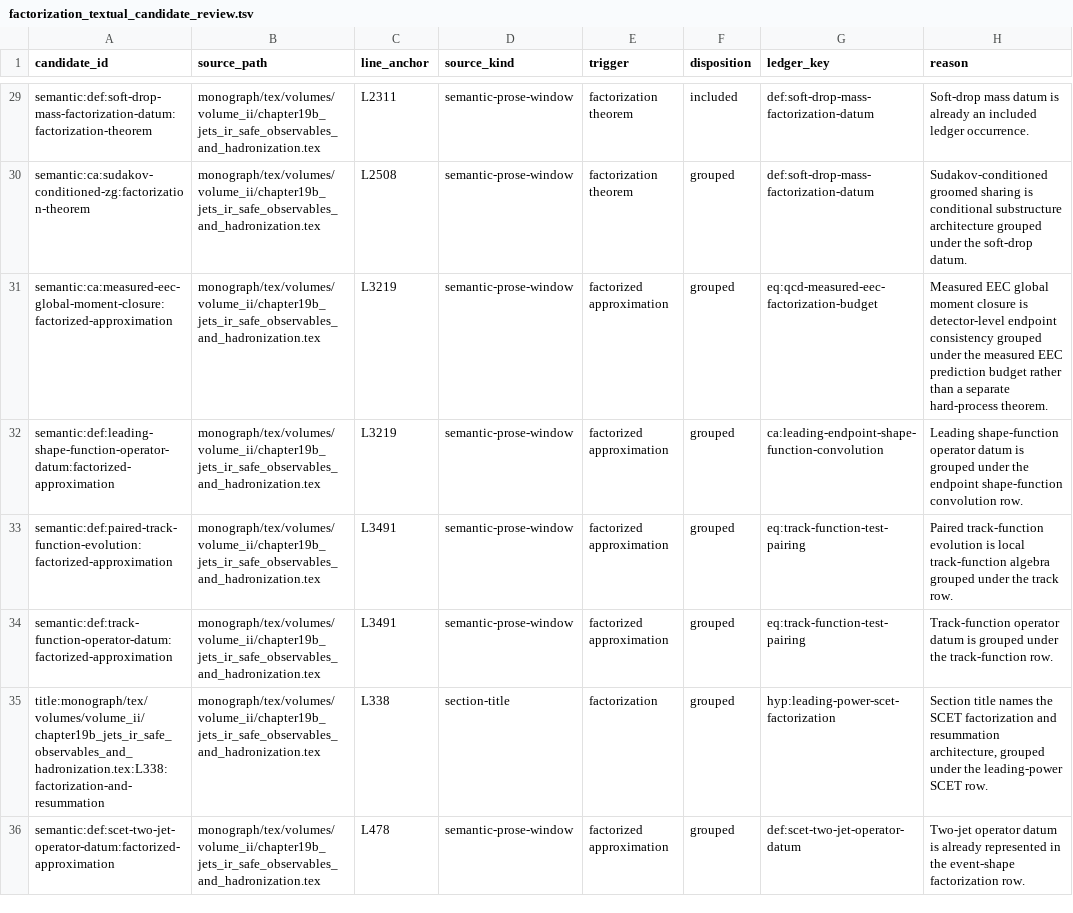
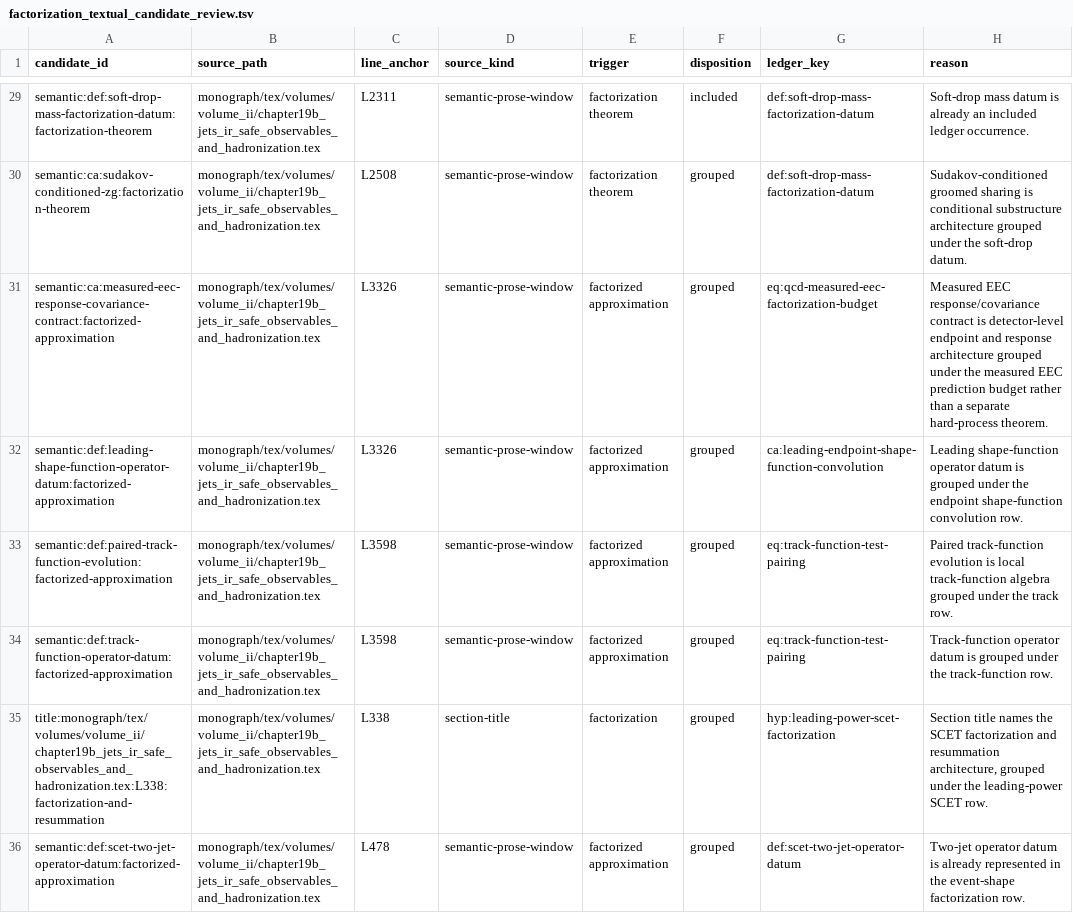
Before and after one commit to arivero/QFTbook, a TSV file: planning/factorization_textual_candidate_review.tsv, drawn as a sheet; only a part is shown, gaps mark what is left out.

Commit message:
Add measured EEC response covariance contract

```diff
--- a/planning/factorization_textual_candidate_review.tsv
+++ b/planning/factorization_textual_candidate_review.tsv
@@ -30,6 +30,6 @@ semantic:def:soft-drop-mass-factorization-datum:factorization-theorem	monograph/
 semantic:ca:sudakov-conditioned-zg:factorization-theorem	monograph/tex/volumes/volume_ii/chapter19b_jets_ir_safe_observables_and_hadronization.tex	L2508	semantic-prose-window	factorization theorem	grouped	def:soft-drop-mass-factorization-datum	Sudakov-conditioned groomed sharing is conditional substructure architecture grouped under the soft-drop datum.
-semantic:ca:measured-eec-global-moment-closure:factorized-approximation	monograph/tex/volumes/volume_ii/chapter19b_jets_ir_safe_observables_and_hadronization.tex	L3219	semantic-prose-window	factorized approximation	grouped	eq:qcd-measured-eec-factorization-budget	Measured EEC global moment closure is detector-level endpoint consistency grouped under the measured EEC prediction budget rather than a separate hard-process theorem.
-semantic:def:leading-shape-function-operator-datum:factorized-approximation	monograph/tex/volumes/volume_ii/chapter19b_jets_ir_safe_observables_and_hadronization.tex	L3219	semantic-prose-window	factorized approximation	grouped	ca:leading-endpoint-shape-function-convolution	Leading shape-function operator datum is grouped under the endpoint shape-function convolution row.
-semantic:def:paired-track-function-evolution:factorized-approximation	monograph/tex/volumes/volume_ii/chapter19b_jets_ir_safe_observables_and_hadronization.tex	L3491	semantic-prose-window	factorized approximation	grouped	eq:track-function-test-pairing	Paired track-function evolution is local track-function algebra grouped under the track row.
-semantic:def:track-function-operator-datum:factorized-approximation	monograph/tex/volumes/volume_ii/chapter19b_jets_ir_safe_observables_and_hadronization.tex	L3491	semantic-prose-window	factorized approximation	grouped	eq:track-function-test-pairing	Track-function operator datum is grouped under the track-function row.
+semantic:ca:measured-eec-response-covariance-contract:factorized-approximation	monograph/tex/volumes/volume_ii/chapter19b_jets_ir_safe_observables_and_hadronization.tex	L3326	semantic-prose-window	factorized approximation	grouped	eq:qcd-measured-eec-factorization-budget	Measured EEC response/covariance contract is detector-level endpoint and response architecture grouped under the measured EEC prediction budget rather than a separate hard-process theorem.
+semantic:def:leading-shape-function-operator-datum:factorized-approximation	monograph/tex/volumes/volume_ii/chapter19b_jets_ir_safe_observables_and_hadronization.tex	L3326	semantic-prose-window	factorized approximation	grouped	ca:leading-endpoint-shape-function-convolution	Leading shape-function operator datum is grouped under the endpoint shape-function convolution row.
+semantic:def:paired-track-function-evolution:factorized-approximation	monograph/tex/volumes/volume_ii/chapter19b_jets_ir_safe_observables_and_hadronization.tex	L3598	semantic-prose-window	factorized approximation	grouped	eq:track-function-test-pairing	Paired track-function evolution is local track-function algebra grouped under the track row.
+semantic:def:track-function-operator-datum:factorized-approximation	monograph/tex/volumes/volume_ii/chapter19b_jets_ir_safe_observables_and_hadronization.tex	L3598	semantic-prose-window	factorized approximation	grouped	eq:track-function-test-pairing	Track-function operator datum is grouped under the track-function row.
 title:monograph/tex/volumes/volume_ii/chapter19b_jets_ir_safe_observables_and_hadronization.tex:L338:factorization-and-resummation	monograph/tex/volumes/volume_ii/chapter19b_jets_ir_safe_observables_and_hadronization.tex	L338	section-title	factorization	grouped	hyp:leading-power-scet-factorization	Section title names the SCET factorization and resummation architecture, grouped under the leading-power SCET row.
```
Also changed, not shown: 5 other files.
